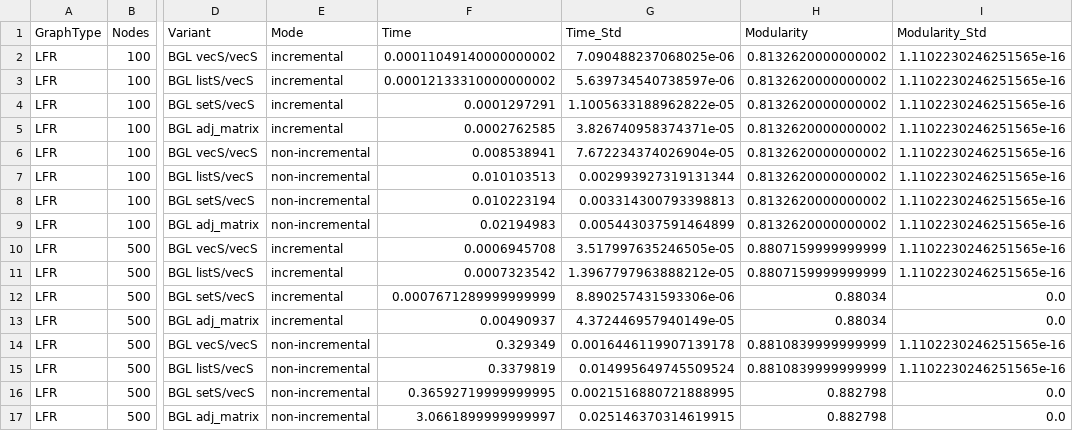
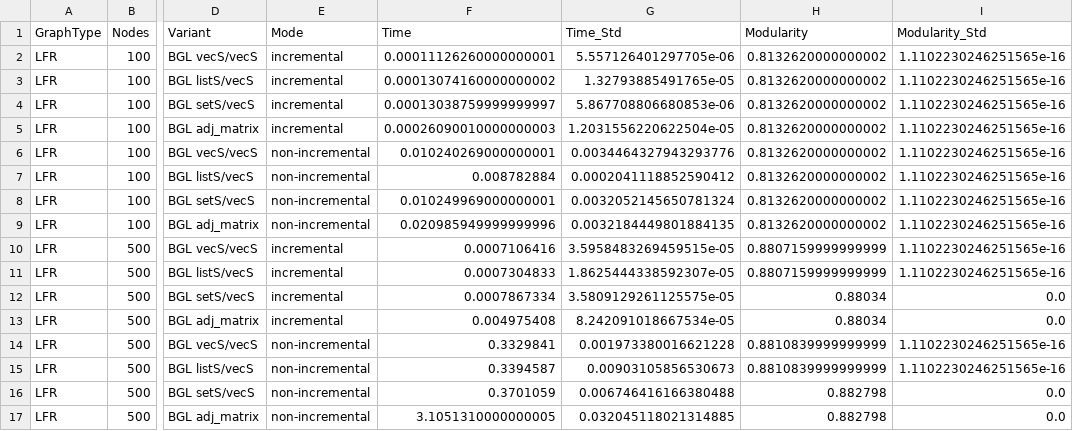
Before and after one commit to Becheler/boost-graph-benchmarks, a CSV file: louvain/results/incremental.csv, drawn as a sheet; only a part is shown, gaps mark what is left out; the diff covers the shown part only; the diff names each change by its address in the sheet, - before the commit and + after, or states it on an @@ line.

```diff
--- a/louvain/results/incremental.csv
+++ b/louvain/results/incremental.csv
-F2 (Time): 0.00011049140000000002
+F2 (Time): 0.00011126260000000001
-G2 (Time_Std): 7.090488237068025e-06
+G2 (Time_Std): 5.557126401297705e-06
-F3 (Time): 0.00012133310000000002
+F3 (Time): 0.00013074160000000002
-G3 (Time_Std): 5.639734540738597e-06
+G3 (Time_Std): 1.32793885491765e-05
-F4 (Time): 0.0001297291
+F4 (Time): 0.00013038759999999997
-G4 (Time_Std): 1.1005633188962822e-05
+G4 (Time_Std): 5.867708806680853e-06
-F5 (Time): 0.0002762585
+F5 (Time): 0.00026090010000000003
-G5 (Time_Std): 3.826740958374371e-05
+G5 (Time_Std): 1.2031556220622504e-05
-F6 (Time): 0.008538941
+F6 (Time): 0.010240269000000001
-G6 (Time_Std): 7.672234374026904e-05
+G6 (Time_Std): 0.0034464327943293776
-F7 (Time): 0.010103513
+F7 (Time): 0.008782884
-G7 (Time_Std): 0.002993927319131344
+G7 (Time_Std): 0.0002041118852590412
-F8 (Time): 0.010223194
+F8 (Time): 0.010249969000000001
-G8 (Time_Std): 0.003314300793398813
+G8 (Time_Std): 0.0032052145650781324
-F9 (Time): 0.02194983
+F9 (Time): 0.020985949999999996
-G9 (Time_Std): 0.005443037591464899
+G9 (Time_Std): 0.0032184449801884135
-F10 (Time): 0.0006945708
+F10 (Time): 0.0007106416
-G10 (Time_Std): 3.517997635246505e-05
+G10 (Time_Std): 3.5958483269459515e-05
-F11 (Time): 0.0007323542
+F11 (Time): 0.0007304833
-G11 (Time_Std): 1.3967797963888212e-05
+G11 (Time_Std): 1.8625444338592307e-05
-F12 (Time): 0.0007671289999999999
+F12 (Time): 0.0007867334
-G12 (Time_Std): 8.890257431593306e-06
+G12 (Time_Std): 3.5809129261125575e-05
-F13 (Time): 0.00490937
+F13 (Time): 0.004975408
-G13 (Time_Std): 4.372446957940149e-05
+G13 (Time_Std): 8.242091018667534e-05
-F14 (Time): 0.329349
+F14 (Time): 0.3329841
-G14 (Time_Std): 0.0016446119907139178
+G14 (Time_Std): 0.001973380016621228
-F15 (Time): 0.3379819
+F15 (Time): 0.3394587
-G15 (Time_Std): 0.014995649745509524
+G15 (Time_Std): 0.00903105856530673
-F16 (Time): 0.36592719999999995
+F16 (Time): 0.3701059
-G16 (Time_Std): 0.0021516880721888995
+G16 (Time_Std): 0.006746416166380488
-F17 (Time): 3.0661899999999997
+F17 (Time): 3.1051310000000005
-G17 (Time_Std): 0.025146370314619915
+G17 (Time_Std): 0.032045118021314885
```
Also changed, not shown: 64 edited cells elsewhere in this file, louvain/results/correctness.csv, louvain/results/runtime.csv, 20 other files.
